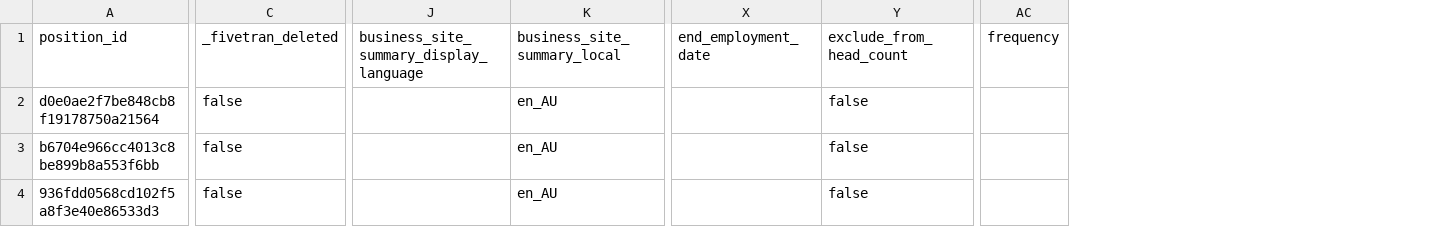
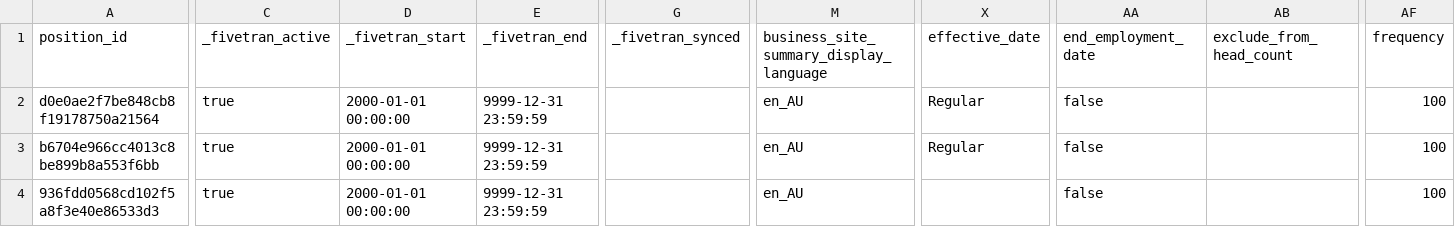
Before and after one commit to fivetran/dbt_workday, a CSV file: integration_tests/seeds/workday_worker_position_data.csv, drawn as a sheet; only a part is shown, gaps mark what is left out; removed rows and columns are numbered as before the commit, all else as after; the diff covers the shown part only; the diff names each change by its address in the sheet, - before the commit and + after, or states it on an @@ line.

```diff
--- a/integration_tests/seeds/workday_worker_position_data.csv
+++ b/integration_tests/seeds/workday_worker_position_data.csv
-column C (_fivetran_deleted), rows 2-4: all false
+column C (_fivetran_active), rows 2-4: all true
+column D (_fivetran_start), rows 2-4: all 2000-01-01 00:00:00
+column E (_fivetran_end), rows 2-4: all 9999-12-31 23:59:59
+column G (_fivetran_synced), empty
-column K (business_site_summary_local), rows 2-4: all en_AU
+column X (effective_date), rows 2-3: Regular | Regular
-M2:M4: (empty)
+M2:M4: en_AU
-AA2:AA4 (end_employment_date): (empty)
+AA2:AA4 (end_employment_date): false
-AB2:AB4 (exclude_from_head_count): false
+AB2:AB4 (exclude_from_head_count): (empty)
-AF2:AF4 (frequency): (empty)
+AF2:AF4 (frequency): 100
```
Also changed, not shown: 115 edited cells elsewhere in this file, integration_tests/seeds/workday_personal_information_data.csv, integration_tests/seeds/workday_worker_data.csv, 11 other files.
